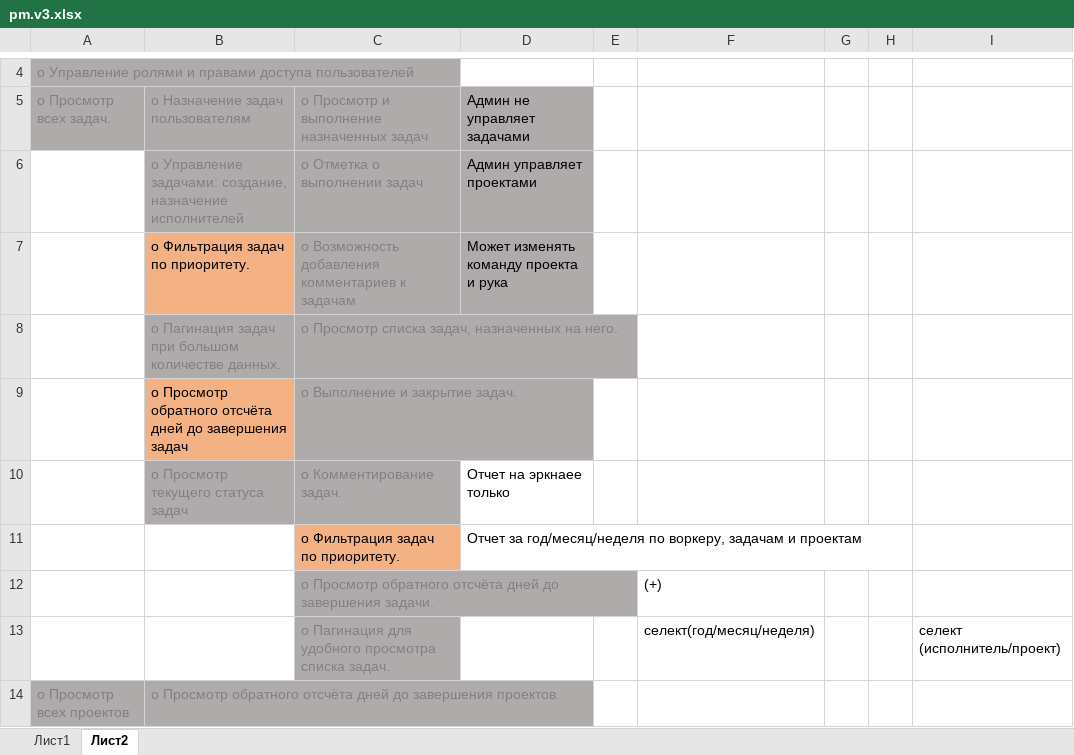
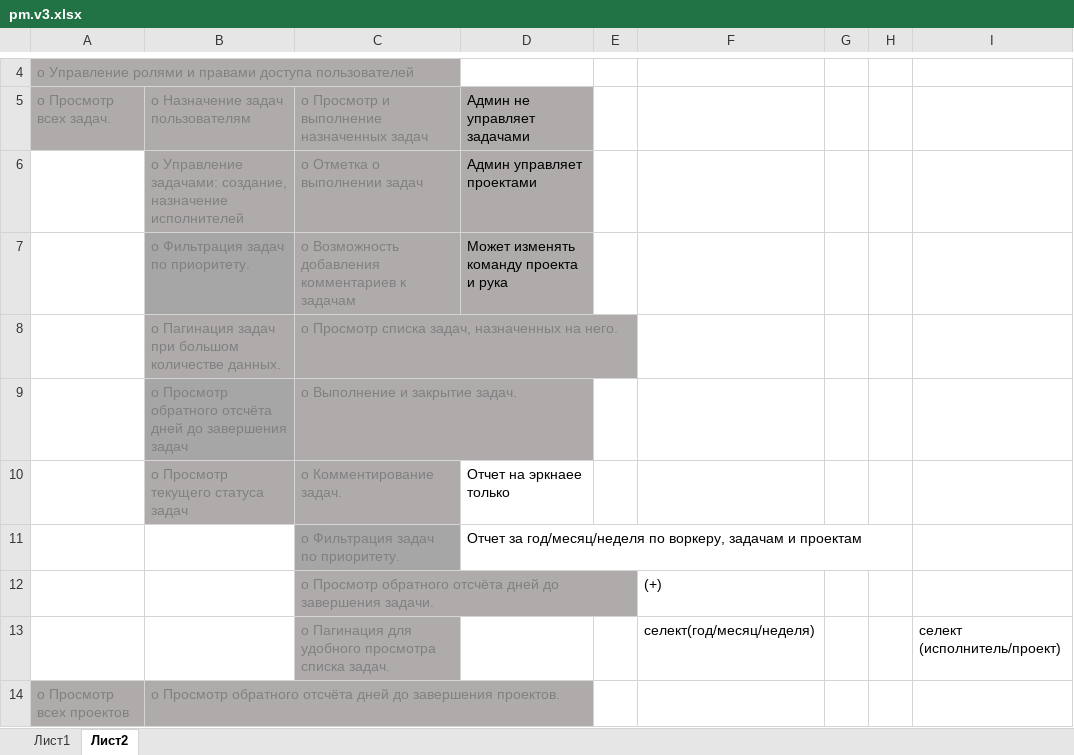
Before and after one commit to trapbed/project-manager, an Excel workbook: pm.v3.xlsx, sheet Лист2, drawn as a sheet; only a part is shown, gaps mark what is left out; values as stored, in another font and other column widths than the file's, no borders; the diff names each change by its address in the sheet, - before the commit and + after, or states it on an @@ line.

```diff
--- a/pm.v3.xlsx (sheet Лист2)
+++ b/pm.v3.xlsx (sheet Лист2)
@@ B7 fill: #F4B183 → #A6A6A6, text colour: black → #808080 @@
@@ B9 fill: #F4B183 → #A6A6A6, text colour: black → #808080 @@
@@ C11 fill: #F4B183 → #A6A6A6, text colour: black → #808080 @@
```
Also changed, not shown: 6 other files.
